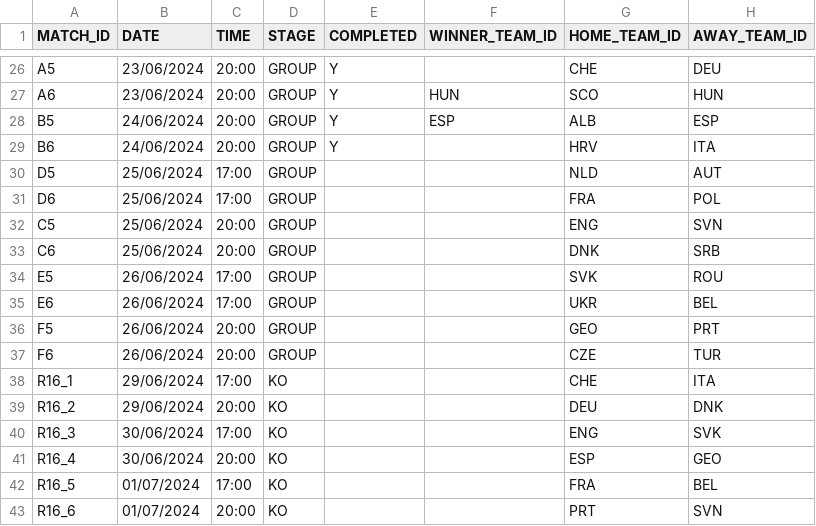
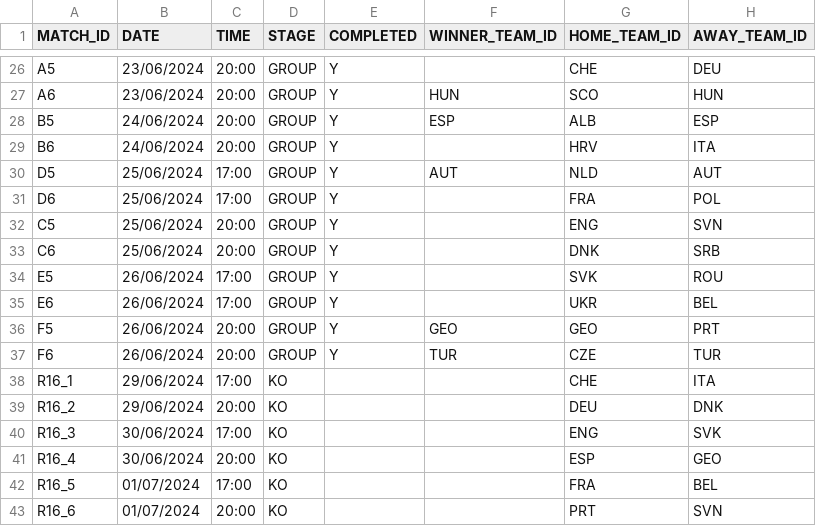
Before and after one commit to AdamJSc/sweepstake-markup-generator, a CSV file: domain/data/tournaments/2024-uefa-euro/matches.csv, drawn as a sheet; only a part is shown, gaps mark what is left out; the diff names each change by its address in the sheet, - before the commit and + after, or states it on an @@ line.

Commit message:
chore: update completed field for last group stage results

```diff
--- a/domain/data/tournaments/2024-uefa-euro/matches.csv
+++ b/domain/data/tournaments/2024-uefa-euro/matches.csv
-E30:E37 (COMPLETED): (empty)
+E30:E37 (COMPLETED): Y
-F30 (WINNER_TEAM_ID): (empty)
+F30 (WINNER_TEAM_ID): AUT
-F36 (WINNER_TEAM_ID): (empty)
+F36 (WINNER_TEAM_ID): GEO
-F37 (WINNER_TEAM_ID): (empty)
+F37 (WINNER_TEAM_ID): TUR
```
